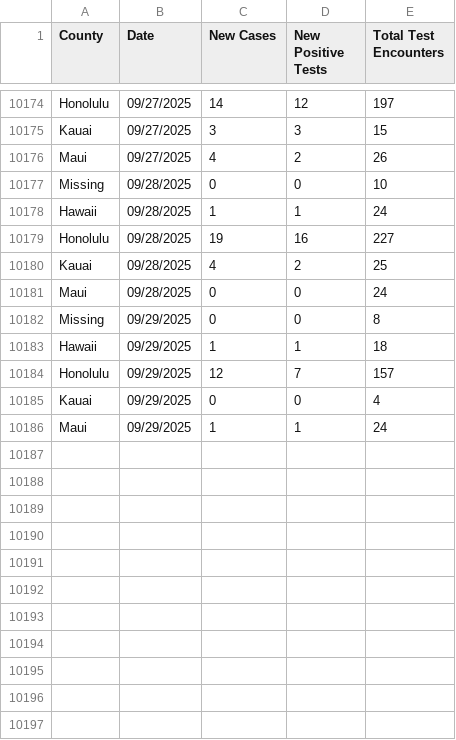
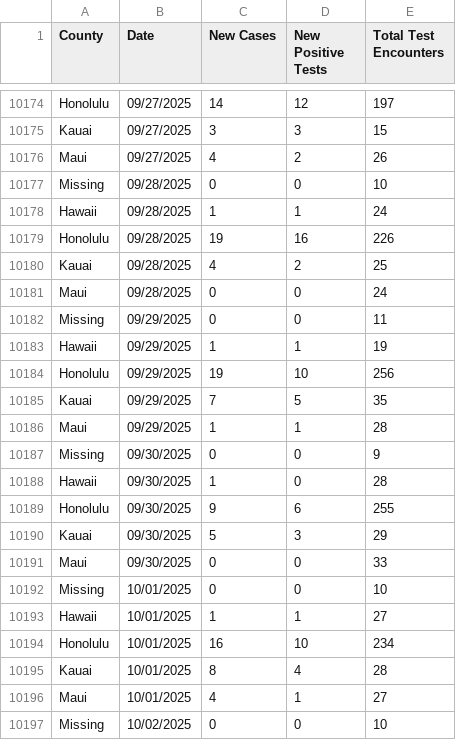
Before and after one commit to HDOH-DOCD-data/covid_public_data, a CSV file: CSVDownloadepicurve.csv, drawn as a sheet; only a part is shown, gaps mark what is left out; the diff covers the shown part only.

Commit message:
Update CSVDownloadepicurve.csv

```diff
--- a/CSVDownloadepicurve.csv
+++ b/CSVDownloadepicurve.csv
@@ -10178,9 +10178,20 @@ Missing,09/28/2025,0,0,10
 Hawaii,09/28/2025,1,1,24
-Honolulu,09/28/2025,19,16,227
+Honolulu,09/28/2025,19,16,226
 Kauai,09/28/2025,4,2,25
 Maui,09/28/2025,0,0,24
-Missing,09/29/2025,0,0,8
-Hawaii,09/29/2025,1,1,18
-Honolulu,09/29/2025,12,7,157
-Kauai,09/29/2025,0,0,4
-Maui,09/29/2025,1,1,24
+Missing,09/29/2025,0,0,11
+Hawaii,09/29/2025,1,1,19
+Honolulu,09/29/2025,19,10,256
+Kauai,09/29/2025,7,5,35
+Maui,09/29/2025,1,1,28
+Missing,09/30/2025,0,0,9
+Hawaii,09/30/2025,1,0,28
+Honolulu,09/30/2025,9,6,255
+Kauai,09/30/2025,5,3,29
+Maui,09/30/2025,0,0,33
+Missing,10/01/2025,0,0,10
+Hawaii,10/01/2025,1,1,27
+Honolulu,10/01/2025,16,10,234
+Kauai,10/01/2025,8,4,28
+Maui,10/01/2025,4,1,27
+Missing,10/02/2025,0,0,10
```
Also changed, not shown: 24 added rows and 10 edited cells elsewhere in this file.
